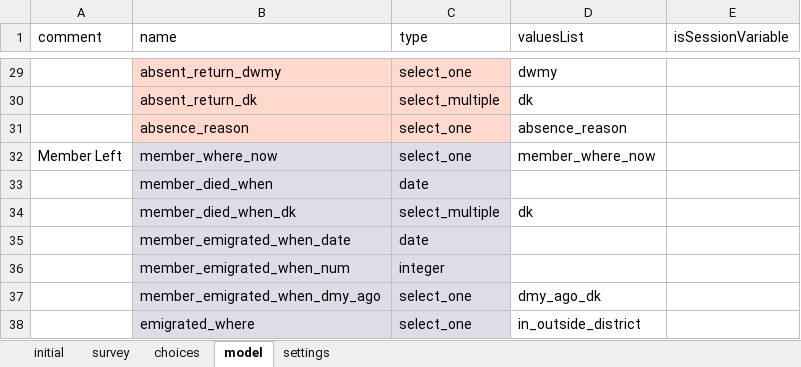
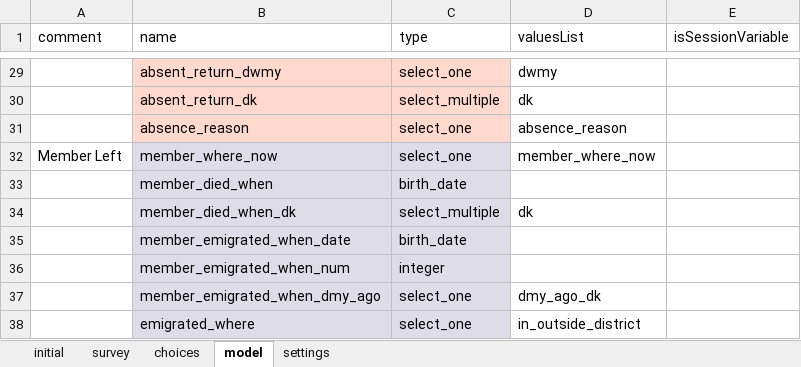
Before and after one commit to linl33/bohemia, an Excel workbook: odkx/app/config/tables/hh_member/forms/hh_member_exit/hh_member_exit.xlsx, sheet model, drawn as a sheet; only a part is shown, gaps mark what is left out; values as stored, in another font and other column widths than the file's, no borders; the diff names each change by its address in the sheet, - before the commit and + after, or states it on an @@ line.

```diff
--- a/odkx/app/config/tables/hh_member/forms/hh_member_exit/hh_member_exit.xlsx (sheet model)
+++ b/odkx/app/config/tables/hh_member/forms/hh_member_exit/hh_member_exit.xlsx (sheet model)
-C33 (type): date
+C33 (type): birth_date
-C35 (type): date
+C35 (type): birth_date
```
Also changed, not shown: sheet survey, sheet settings, odkx/app/config/tables/census/forms/census/census.xlsx, odkx/app/config/tables/hh_death/forms/hh_death/hh_death.xlsx, 20 other files.
